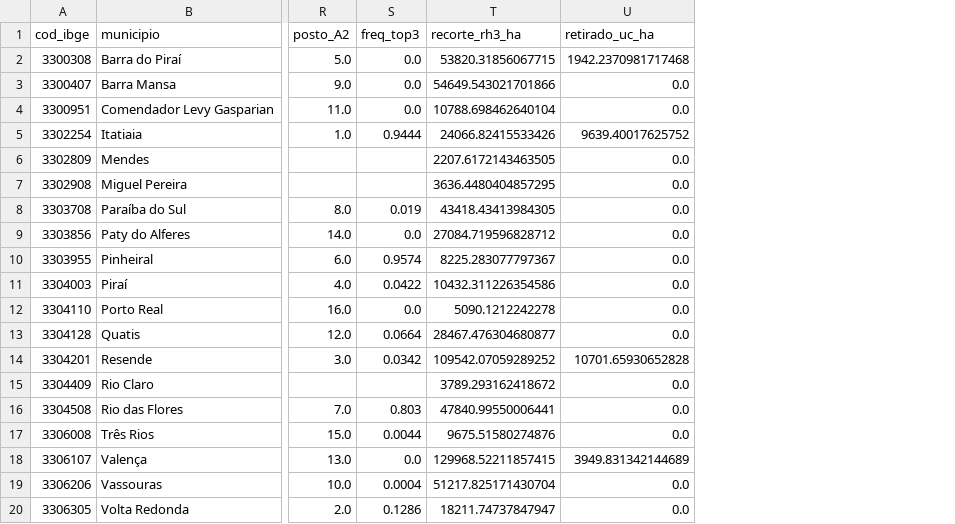
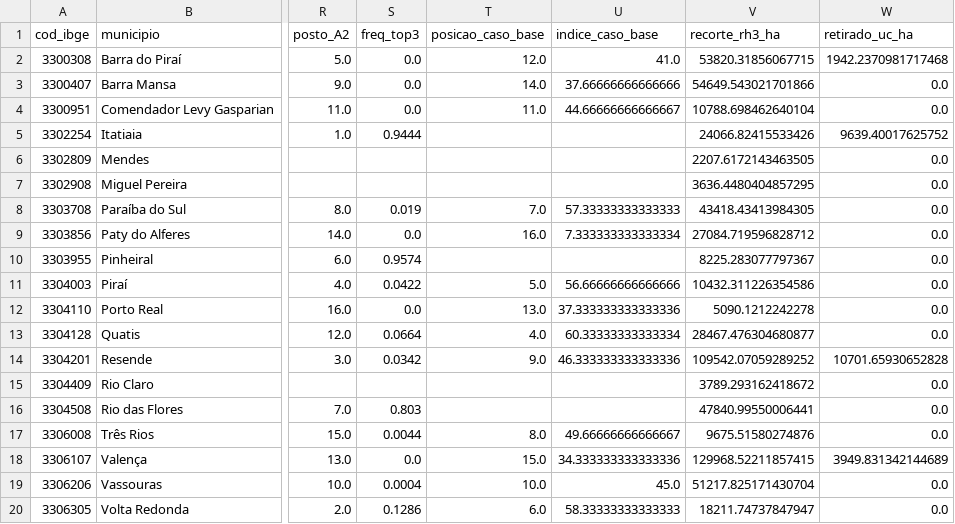
Before and after one commit to viniciusazeved/CBH-Uso-do-Solo, a CSV file: painel_dados/ranking/indicadores_19_publicacao.csv, drawn as a sheet; only a part is shown, gaps mark what is left out; the diff names each change by its address in the sheet, - before the commit and + after, or states it on an @@ line.

```diff
--- a/painel_dados/ranking/indicadores_19_publicacao.csv
+++ b/painel_dados/ranking/indicadores_19_publicacao.csv
+column T (posicao_caso_base), rows 2-20: 12.0 | 14.0 | 11.0 |  |  |  | 7.0 | 16.0 |  | 5.0 | 13.0 | 4.0 | 9.0 |  |  | 8.0 | 15.0 | 10.0 | 6.0
+column U (indice_caso_base), rows 2-20: 41.0 | 37.66666666666666 | 44.66666666666667 |  |  |  | 57.33333333333333 | 7.333333333333334 |  | 56.66666666666666 | 37.333333333333336 | 60.33333333333334 | 46.333333333333336 |  |  | 49.66666666666667 | 34.333333333333336 | 45.0 | 58.33333333333333
```
Also changed, not shown: 4 other files.
